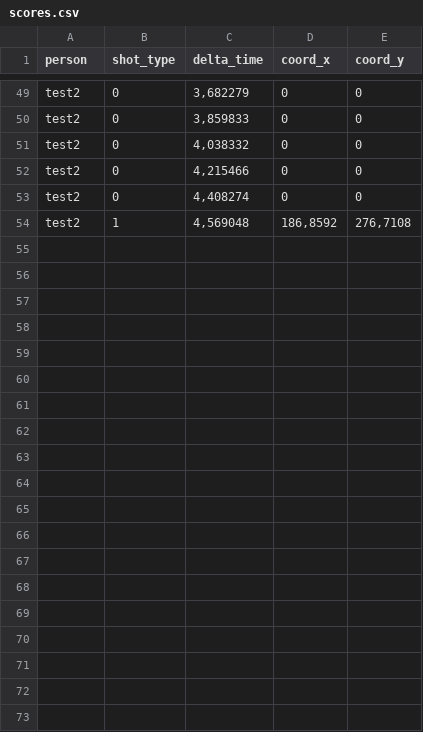
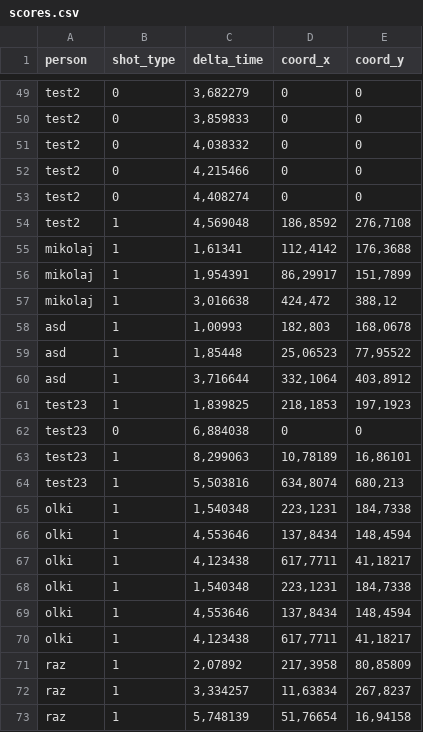
Before and after one commit to LukaszSztukiewicz/ReflexMeasurement, a CSV file: ReflexMeasurment/scores.csv, drawn as a sheet; only a part is shown, gaps mark what is left out; the diff names each change by its address in the sheet, - before the commit and + after, or states it on an @@ line.

```diff
--- a/ReflexMeasurment/scores.csv
+++ b/ReflexMeasurment/scores.csv
+row 55: mikolaj | 1 | 1,61341 | 112,4142 | 176,3688
+row 56: mikolaj | 1 | 1,954391 | 86,29917 | 151,7899
+row 57: mikolaj | 1 | 3,016638 | 424,472 | 388,12
+row 58: asd | 1 | 1,00993 | 182,803 | 168,0678
+row 59: asd | 1 | 1,85448 | 25,06523 | 77,95522
+row 60: asd | 1 | 3,716644 | 332,1064 | 403,8912
+row 61: test23 | 1 | 1,839825 | 218,1853 | 197,1923
+row 62: test23 | 0 | 6,884038 | 0 | 0
+row 63: test23 | 1 | 8,299063 | 10,78189 | 16,86101
+row 64: test23 | 1 | 5,503816 | 634,8074 | 680,213
+row 65: olki | 1 | 1,540348 | 223,1231 | 184,7338
+row 66: olki | 1 | 4,553646 | 137,8434 | 148,4594
+row 67: olki | 1 | 4,123438 | 617,7711 | 41,18217
+row 68: olki | 1 | 1,540348 | 223,1231 | 184,7338
+row 69: olki | 1 | 4,553646 | 137,8434 | 148,4594
+row 70: olki | 1 | 4,123438 | 617,7711 | 41,18217
+row 71: raz | 1 | 2,07892 | 217,3958 | 80,85809
+row 72: raz | 1 | 3,334257 | 11,63834 | 267,8237
+row 73: raz | 1 | 5,748139 | 51,76654 | 16,94158
```
Also changed, not shown: 4 other files.
